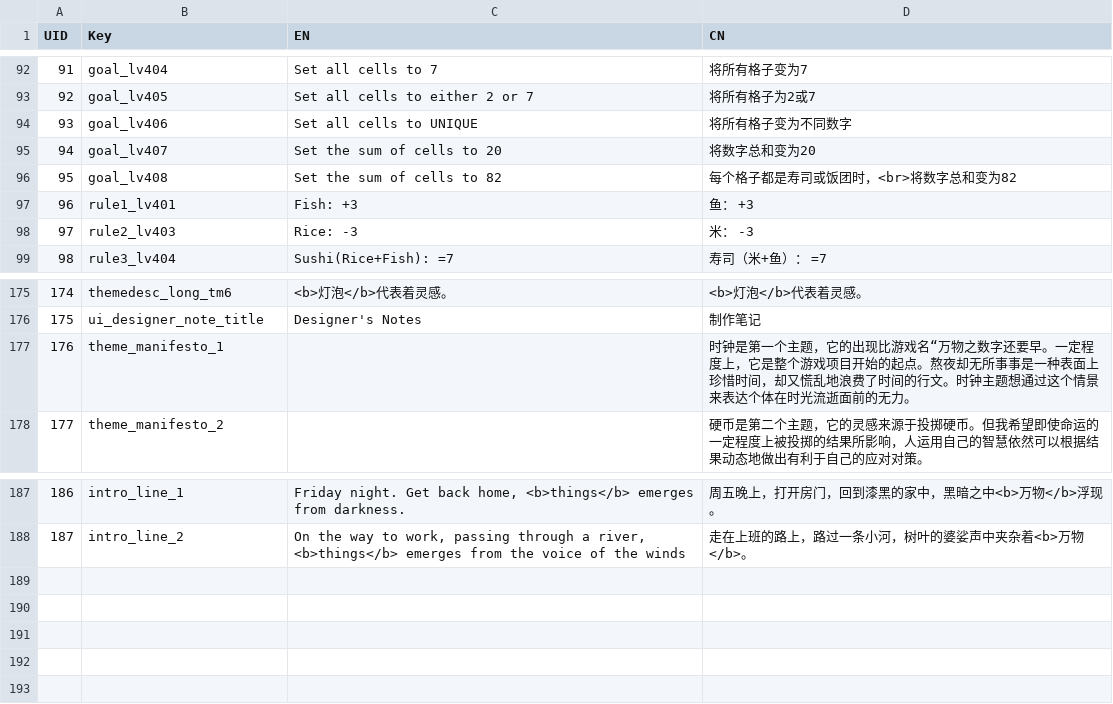
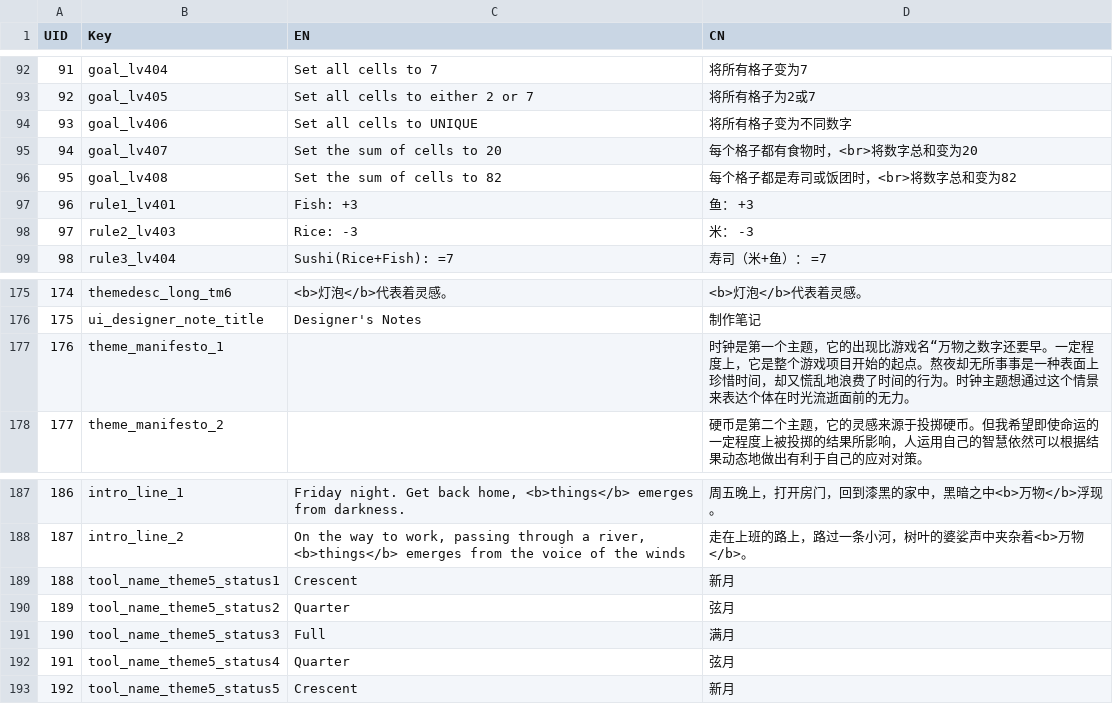
Before and after one commit to lqcatlas/NoE, a CSV file: Assets/Resources/csv/Localization - Localization.csv, drawn as a sheet; only a part is shown, gaps mark what is left out.

```diff
--- a/Assets/Resources/csv/Localization - Localization.csv
+++ b/Assets/Resources/csv/Localization - Localization.csv
@@ -94,3 +94,3 @@ UID,Key,EN,CN
 93,goal_lv406,Set all cells to UNIQUE,将所有格子变为不同数字
-94,goal_lv407,Set the sum of cells to 20,将数字总和变为20
+94,goal_lv407,Set the sum of cells to 20,每个格子都有食物时，<br>将数字总和变为20
 95,goal_lv408,Set the sum of cells to 82,每个格子都是寿司或饭团时，<br>将数字总和变为82
@@ -176,3 +176,3 @@ UID,Key,EN,CN
 175,ui_designer_note_title,Designer's Notes,制作笔记
-176,theme_manifesto_1,,时钟是第一个主题，它的出现比游戏名“万物之数字还要早。一定程度上，它是整个游戏项目开始的起点。熬夜却无所事事是一种表面上珍惜时间，却又慌乱地浪费了时间的行文。时钟主题想通过这个情景来表达个体在时光流逝面前的无力。
+176,theme_manifesto_1,,时钟是第一个主题，它的出现比游戏名“万物之数字还要早。一定程度上，它是整个游戏项目开始的起点。熬夜却无所事事是一种表面上珍惜时间，却又慌乱地浪费了时间的行为。时钟主题想通过这个情景来表达个体在时光流逝面前的无力。
 177,theme_manifesto_2,,硬币是第二个主题，它的灵感来源于投掷硬币。但我希望即使命运的一定程度上被投掷的结果所影响，人运用自己的智慧依然可以根据结果动态地做出有利于自己的应对对策。
@@ -188 +188,6 @@ UID,Key,EN,CN
 187,intro_line_2,"On the way to work, passing through a river, <b>things</b> emerges from the voice of the winds",走在上班的路上，路过一条小河，树叶的婆娑声中夹杂着<b>万物</b>。
+188,tool_name_theme5_status1,Crescent,新月
+189,tool_name_theme5_status2,Quarter,弦月
+190,tool_name_theme5_status3,Full,满月
+191,tool_name_theme5_status4,Quarter,弦月
+192,tool_name_theme5_status5,Crescent,新月
```
Also changed, not shown: 43 other files.
